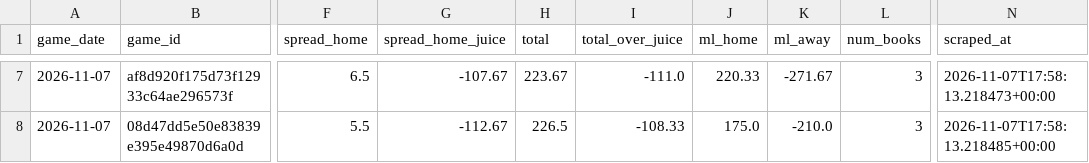
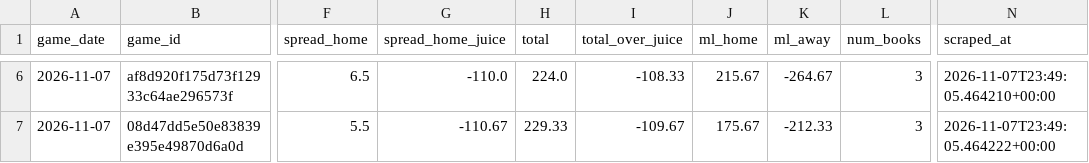
Before and after one commit to bigtyme2k3/Nba-model, a CSV file: data/raw/odds_today.csv, drawn as a sheet; only a part is shown, gaps mark what is left out; addresses are those after the commit; the diff covers the shown part only; the diff names each change by its address in the sheet, - before the commit and + after, or states it on an @@ line.

```diff
--- a/data/raw/odds_today.csv
+++ b/data/raw/odds_today.csv
-G6 (spread_home_juice): -107.67
+G6 (spread_home_juice): -110.0
-H6 (total): 223.67
+H6 (total): 224.0
-I6 (total_over_juice): -111.0
+I6 (total_over_juice): -108.33
-J6 (ml_home): 220.33
+J6 (ml_home): 215.67
-K6 (ml_away): -271.67
+K6 (ml_away): -264.67
-N6 (scraped_at): 2026-11-07T17:58:13.218473+00:00
+N6 (scraped_at): 2026-11-07T23:49:05.464210+00:00
-G7 (spread_home_juice): -112.67
+G7 (spread_home_juice): -110.67
-H7 (total): 226.5
+H7 (total): 229.33
-I7 (total_over_juice): -108.33
+I7 (total_over_juice): -109.67
-J7 (ml_home): 175.0
+J7 (ml_home): 175.67
-K7 (ml_away): -210.0
+K7 (ml_away): -212.33
-N7 (scraped_at): 2026-11-07T17:58:13.218485+00:00
+N7 (scraped_at): 2026-11-07T23:49:05.464222+00:00
```
Also changed, not shown: 1 removed row and 27 edited cells elsewhere in this file, data/raw/injuries_2026-11-07.csv, data/raw/injuries_today.csv, 17 other files.
